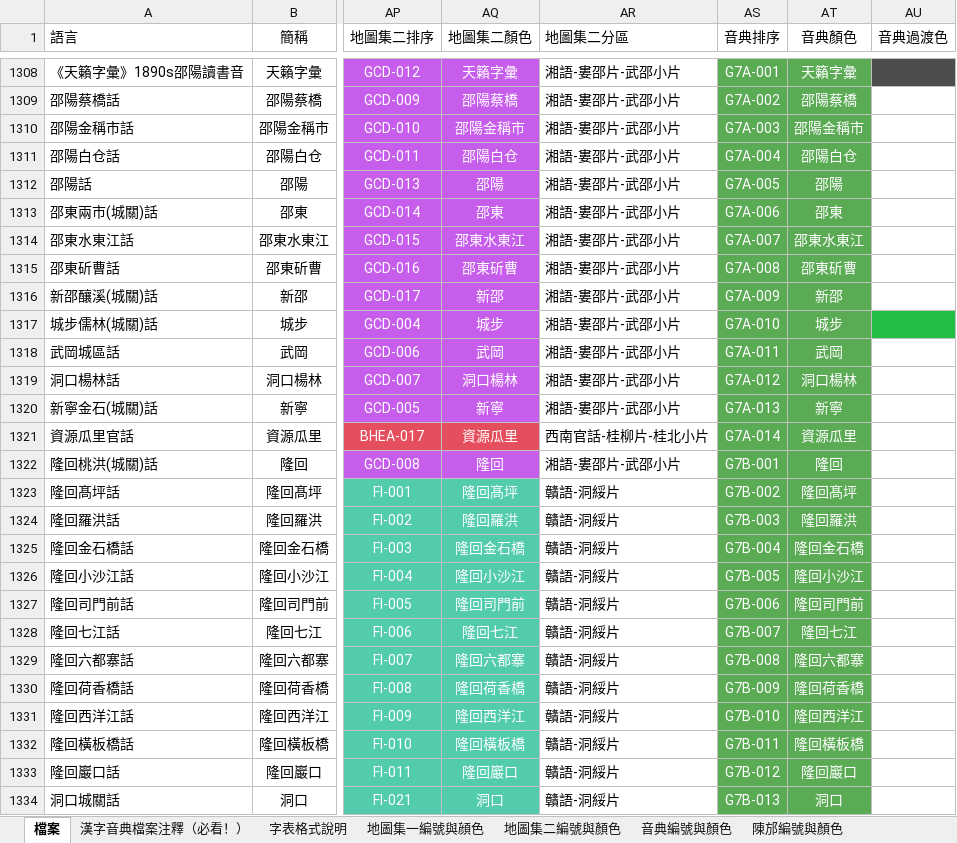
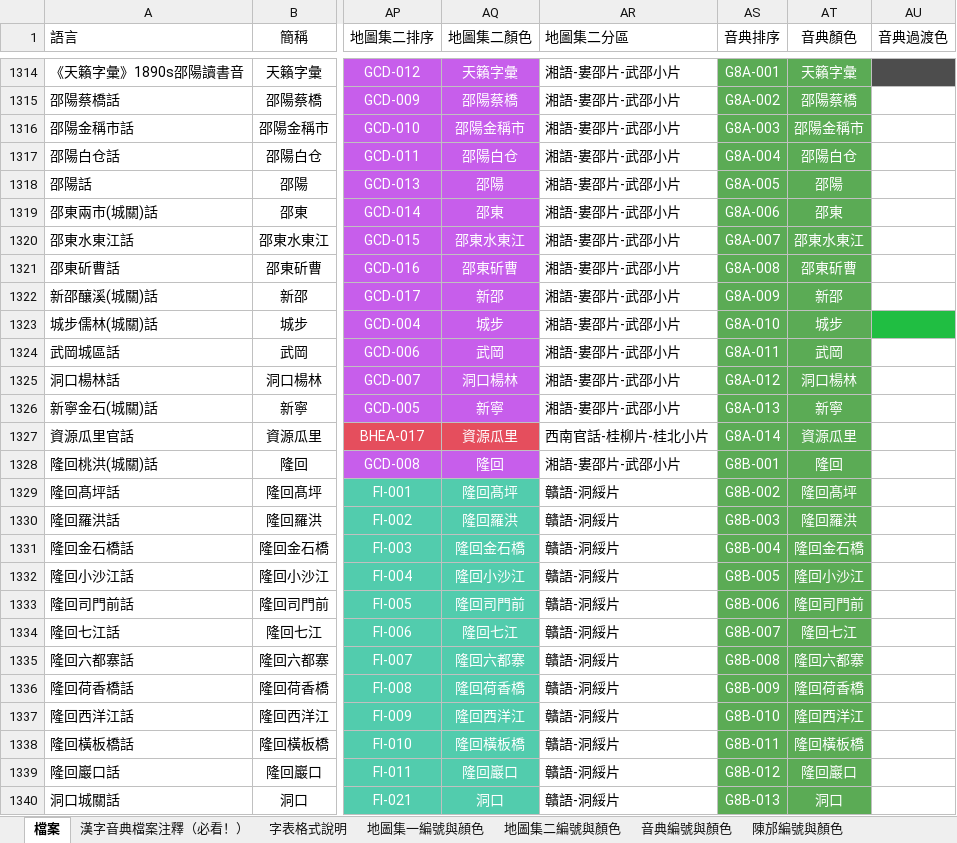
Before and after one commit to osfans/MCPDict, an Excel workbook: tools/漢字音典字表檔案（長期更新）.xlsx, sheet 檔案, drawn as a sheet; only a part is shown, gaps mark what is left out; values as stored, in another font and other column widths than the file's, no borders; addresses are those after the commit; the diff covers the shown part only; the diff names each change by its address in the sheet, - before the commit and + after, or states it on an @@ line.

```diff
--- a/tools/漢字音典字表檔案（長期更新）.xlsx (sheet 檔案)
+++ b/tools/漢字音典字表檔案（長期更新）.xlsx (sheet 檔案)
-AS1314 (音典排序): G7A-001
+AS1314 (音典排序): G8A-001
-AS1315 (音典排序): G7A-002
+AS1315 (音典排序): G8A-002
-AS1316 (音典排序): G7A-003
+AS1316 (音典排序): G8A-003
-AS1317 (音典排序): G7A-004
+AS1317 (音典排序): G8A-004
-AS1318 (音典排序): G7A-005
+AS1318 (音典排序): G8A-005
-AS1319 (音典排序): G7A-006
+AS1319 (音典排序): G8A-006
-AS1320 (音典排序): G7A-007
+AS1320 (音典排序): G8A-007
-AS1321 (音典排序): G7A-008
+AS1321 (音典排序): G8A-008
-AS1322 (音典排序): G7A-009
+AS1322 (音典排序): G8A-009
-AS1323 (音典排序): G7A-010
+AS1323 (音典排序): G8A-010
-AS1324 (音典排序): G7A-011
+AS1324 (音典排序): G8A-011
-AS1325 (音典排序): G7A-012
+AS1325 (音典排序): G8A-012
-AS1326 (音典排序): G7A-013
+AS1326 (音典排序): G8A-013
-AS1327 (音典排序): G7A-014
+AS1327 (音典排序): G8A-014
-AS1328 (音典排序): G7B-001
+AS1328 (音典排序): G8B-001
-AS1329 (音典排序): G7B-002
+AS1329 (音典排序): G8B-002
-AS1330 (音典排序): G7B-003
+AS1330 (音典排序): G8B-003
-AS1331 (音典排序): G7B-004
+AS1331 (音典排序): G8B-004
-AS1332 (音典排序): G7B-005
+AS1332 (音典排序): G8B-005
-AS1333 (音典排序): G7B-006
+AS1333 (音典排序): G8B-006
-AS1334 (音典排序): G7B-007
+AS1334 (音典排序): G8B-007
-AS1335 (音典排序): G7B-008
+AS1335 (音典排序): G8B-008
-AS1336 (音典排序): G7B-009
+AS1336 (音典排序): G8B-009
-AS1337 (音典排序): G7B-010
+AS1337 (音典排序): G8B-010
-AS1338 (音典排序): G7B-011
+AS1338 (音典排序): G8B-011
-AS1339 (音典排序): G7B-012
+AS1339 (音典排序): G8B-012
-AS1340 (音典排序): G7B-013
+AS1340 (音典排序): G8B-013
```
Also changed, not shown: 18 added rows, 17 removed rows and 200 edited cells elsewhere in this sheet, 51 other files.
